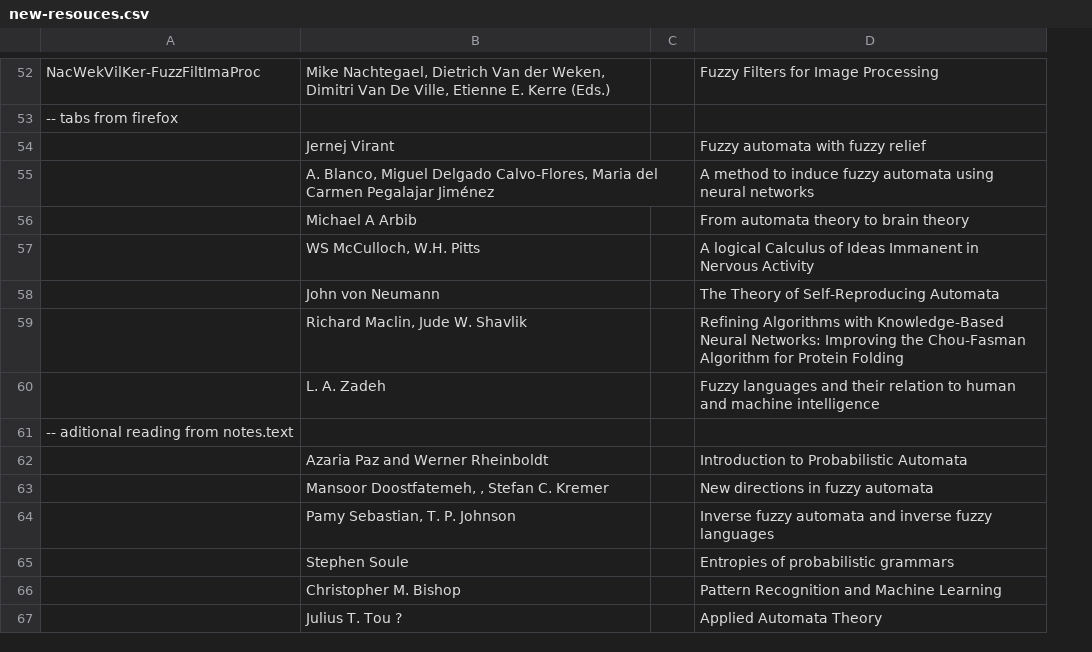
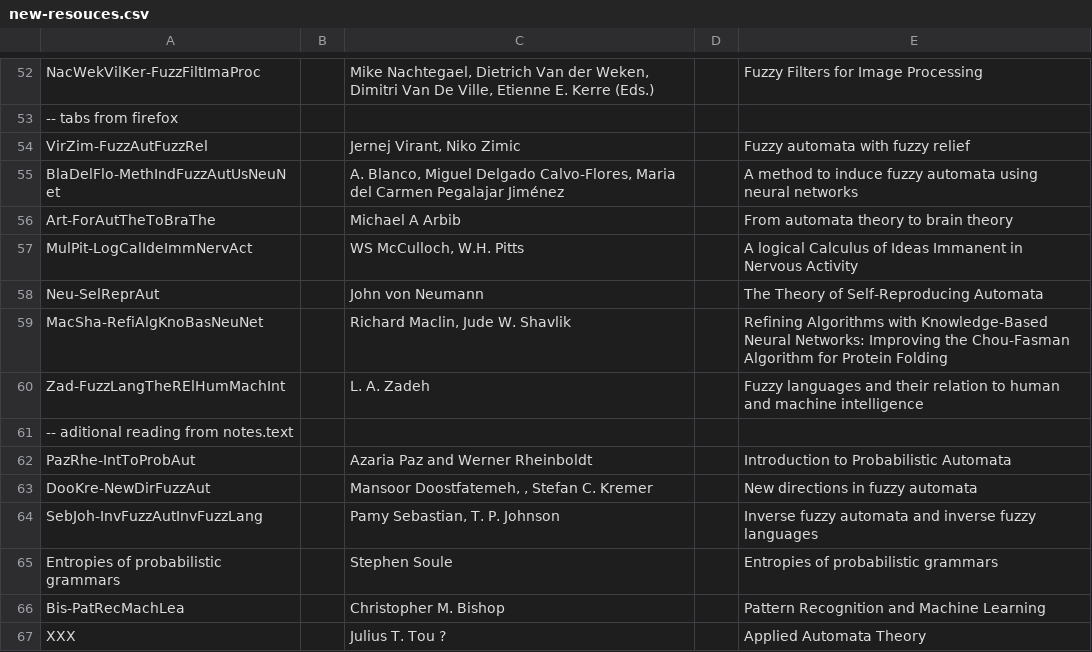
Before and after one commit to Nagarjune1/fap-diplom, a CSV file: theory/new-resouces.csv, drawn as a sheet; only a part is shown, gaps mark what is left out; removed rows and columns are numbered as before the commit, all else as after; the diff covers the shown part only; the diff names each change by its address in the sheet, - before the commit and + after, or states it on an @@ line.

Commit message:
Continued zeroth iteration of new resources
 - processed (downloaded/marked as downloaded) some more next sources

```diff
--- a/theory/new-resouces.csv
+++ b/theory/new-resouces.csv
+column B, empty
-row 54:  | Jernej Virant |  | Fuzzy automata with fuzzy relief
+row 54: VirZim-FuzzAutFuzzRel |  | Jernej Virant, Niko Zimic |  | Fuzzy automata with fuzzy relief
-A55: (empty)
+A55: BlaDelFlo-MethIndFuzzAutUsNeuNet
-A56: (empty)
+A56: Art-ForAutTheToBraThe
-A57: (empty)
+A57: MulPit-LogCalIdeImmNervAct
-A58: (empty)
+A58: Neu-SelReprAut
-A59: (empty)
+A59: MacSha-RefiAlgKnoBasNeuNet
-A60: (empty)
+A60: Zad-FuzzLangTheRElHumMachInt
-A62: (empty)
+A62: PazRhe-IntToProbAut
-A63: (empty)
+A63: DooKre-NewDirFuzzAut
-A64: (empty)
+A64: SebJoh-InvFuzzAutInvFuzzLang
-A65: (empty)
+A65: Entropies of probabilistic grammars
-A66: (empty)
+A66: Bis-PatRecMachLea
-A67: (empty)
+A67: XXX
```
Also changed, not shown: 20 added rows, 2 removed rows and 46 edited cells elsewhere in this file.
